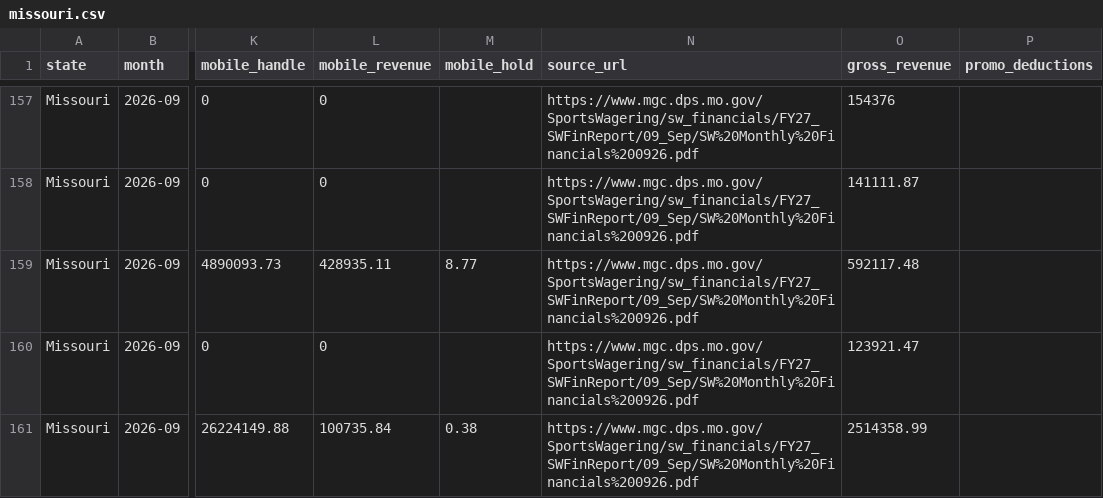
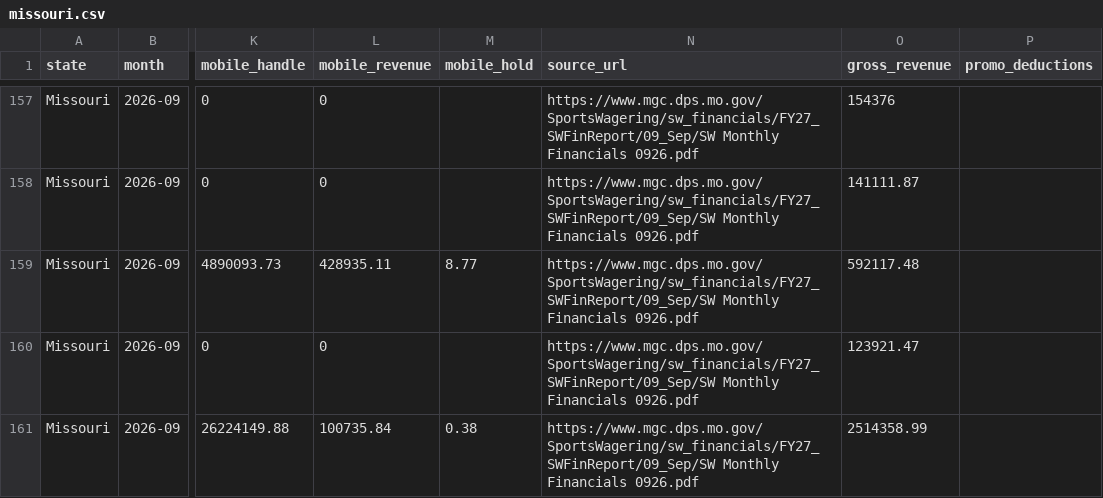
Before and after one commit to mellowpanic/statewager, a CSV file: docs/data/details/missouri.csv, drawn as a sheet; only a part is shown, gaps mark what is left out; the diff covers the shown part only; the diff names each change by its address in the sheet, - before the commit and + after, or states it on an @@ line.

```diff
--- a/docs/data/details/missouri.csv
+++ b/docs/data/details/missouri.csv
-N157:N161 (source_url): https://www.mgc.dps.mo.gov/SportsWagering/sw_financials/FY27_SWFinReport/09_Sep/SW%20Monthly%20Financials%200926.pdf
+N157:N161 (source_url): https://www.mgc.dps.mo.gov/SportsWagering/sw_financials/FY27_SWFinReport/09_Sep/SW Monthly Financials 0926.pdf
```
Also changed, not shown: 27 edited cells elsewhere in this file, docs/data/all.csv, docs/data/details/all.csv, 4 other files.
